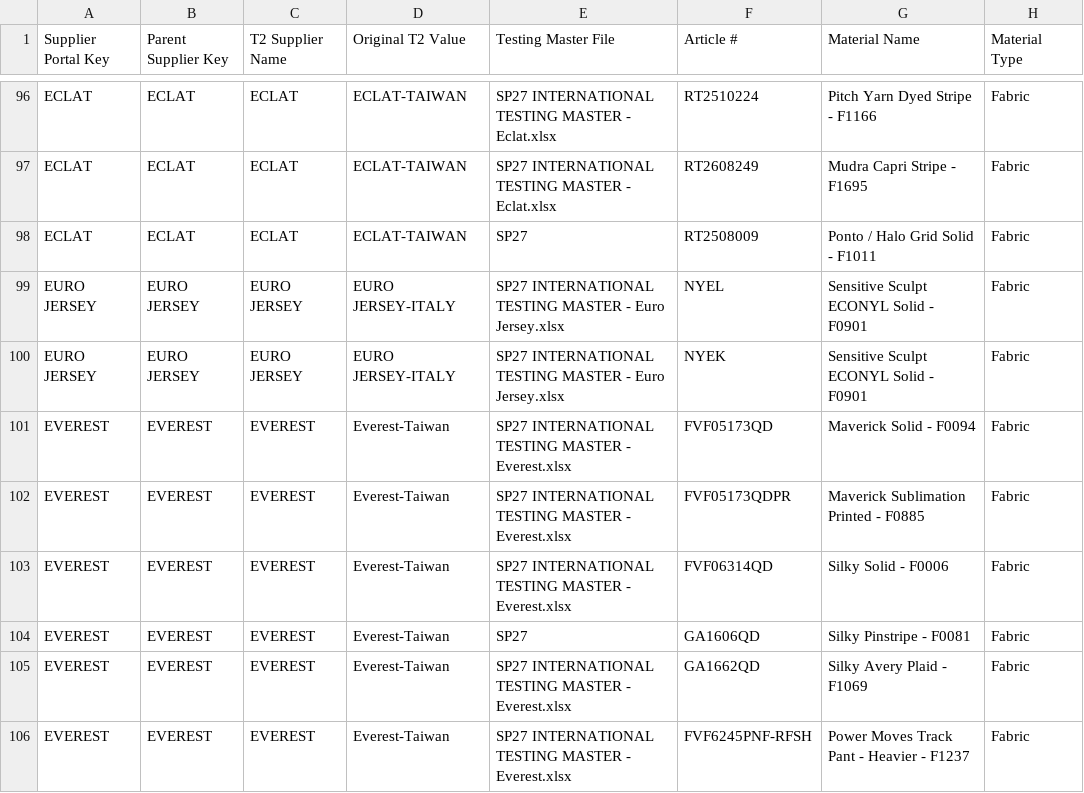
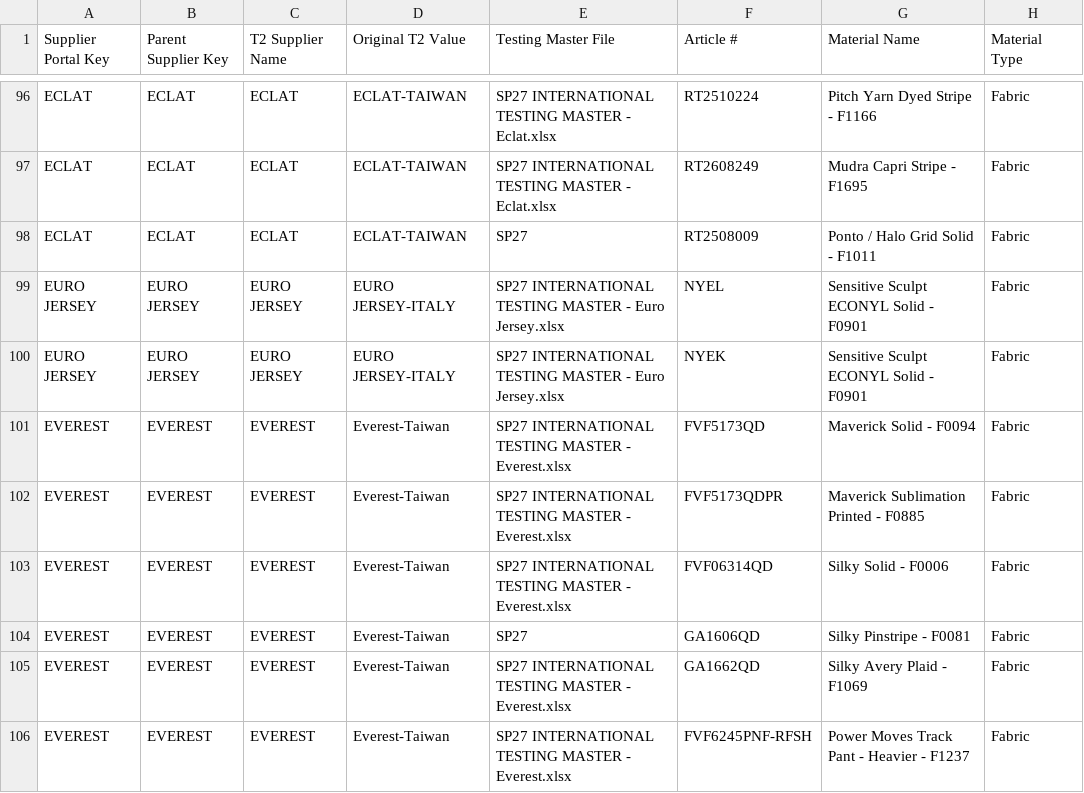
Before and after one commit to chihyang1/vuori-compliance-dashboard, a CSV file: Fabric Records Master.csv, drawn as a sheet; only a part is shown, gaps mark what is left out; the diff names each change by its address in the sheet, - before the commit and + after, or states it on an @@ line.

Commit message:
Add files via upload

```diff
--- a/Fabric Records Master.csv
+++ b/Fabric Records Master.csv
-F101 (Article #): FVF05173QD
+F101 (Article #): FVF5173QD
-F102 (Article #): FVF05173QDPR
+F102 (Article #): FVF5173QDPR
```
